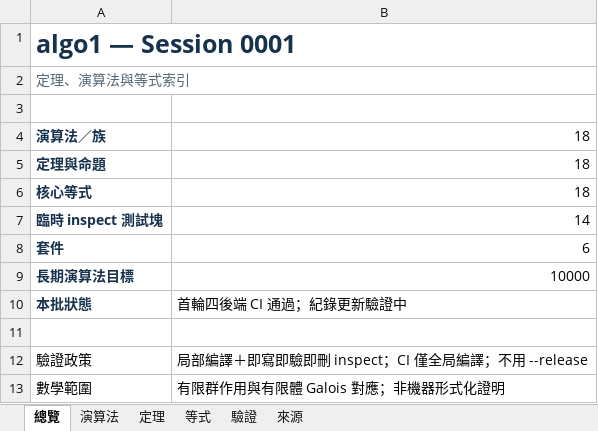
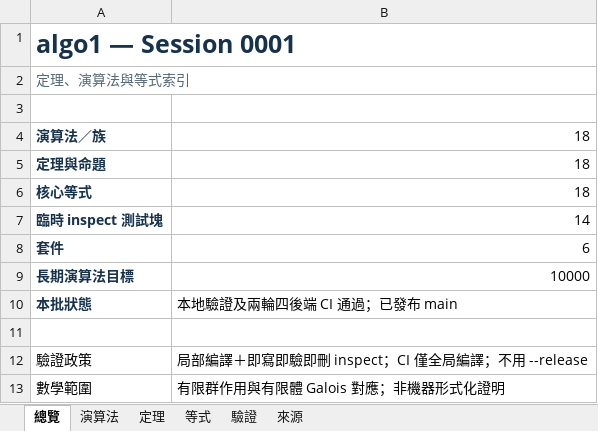
Before and after one commit to algorithms10000/algo1, an Excel workbook: algorithm.xlsx, sheet 總覽, drawn as a sheet; values as stored, in another font and other column widths than the file's, no borders; the diff names each change by its address in the sheet, - before the commit and + after, or states it on an @@ line.

Commit message:
Close session ledger after verified main publication

```diff
--- a/algorithm.xlsx (sheet 總覽)
+++ b/algorithm.xlsx (sheet 總覽)
-B10: 首輪四後端 CI 通過；紀錄更新驗證中
+B10: 本地驗證及兩輪四後端 CI 通過；已發布 main
```
Also changed, not shown: sheet 驗證, 1 other file.
